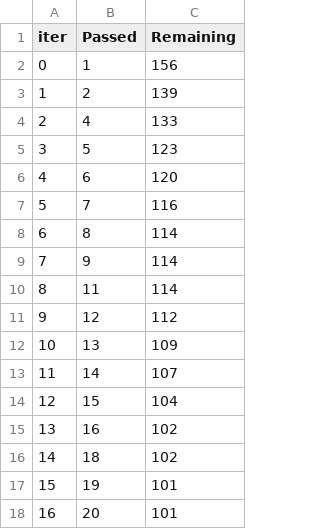
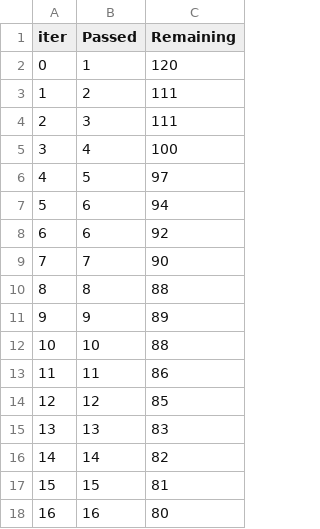
Before and after one commit to kaws26/MLProject, a TSV file: catboost_info/time_left.tsv, drawn as a sheet; only a part is shown; the diff covers the shown part only.

```diff
--- a/catboost_info/time_left.tsv
+++ b/catboost_info/time_left.tsv
@@ -1,18 +1,18 @@
 iter	Passed	Remaining
-0	1	156
-1	2	139
-2	4	133
-3	5	123
-4	6	120
-5	7	116
-6	8	114
-7	9	114
-8	11	114
-9	12	112
-10	13	109
-11	14	107
-12	15	104
-13	16	102
-14	18	102
-15	19	101
-16	20	101
+0	1	120
+1	2	111
+2	3	111
+3	4	100
+4	5	97
+5	6	94
+6	6	92
+7	7	90
+8	8	88
+9	9	89
+10	10	88
+11	11	86
+12	12	85
+13	13	83
+14	14	82
+15	15	81
+16	16	80
```
Also changed, not shown: 165 edited cells elsewhere in this file, 15 other files.
